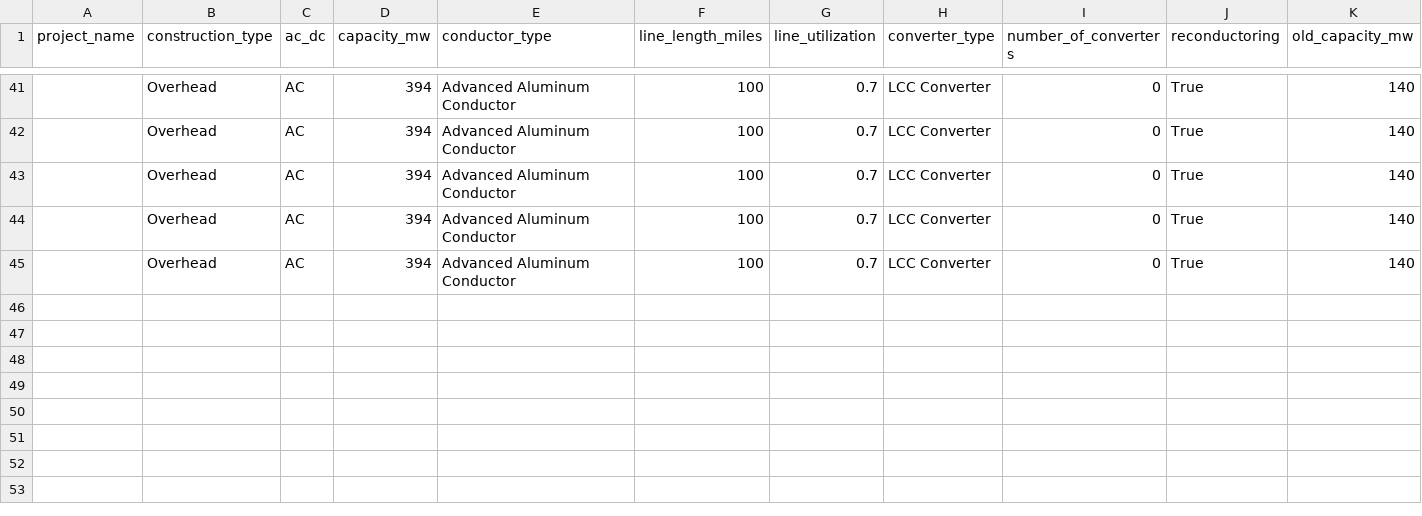
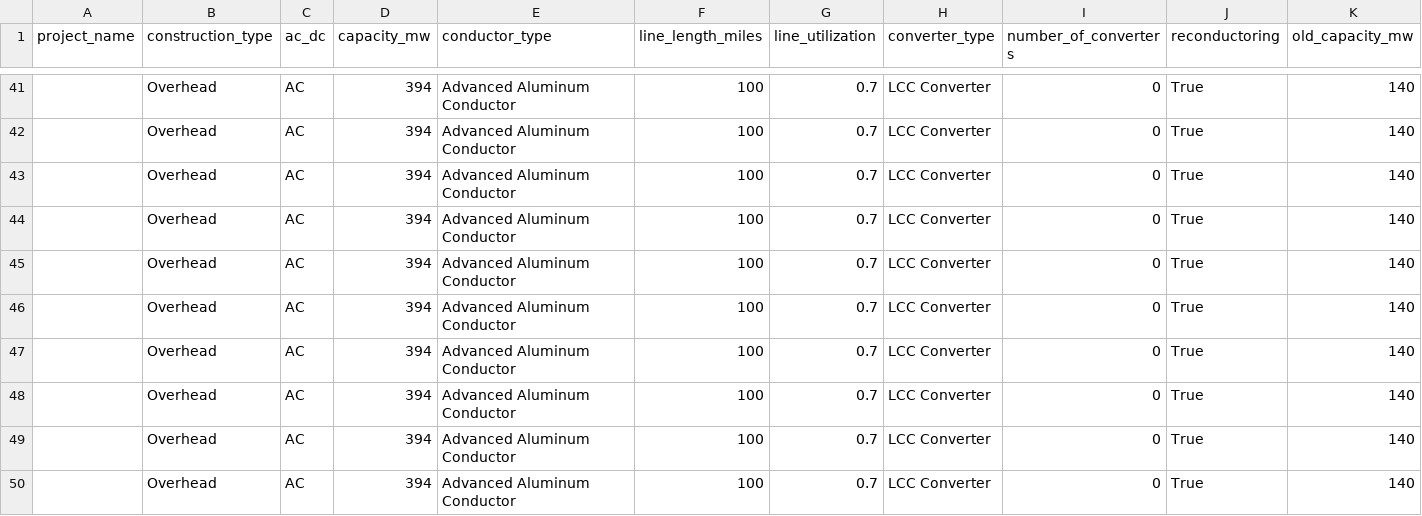
Before and after one commit to AndrewIgdal17/FORGE, a CSV file: outputs/build_costs.csv, drawn as a sheet; only a part is shown, gaps mark what is left out; rows hold the shown columns only; the diff names each change by its address in the sheet, - before the commit and + after, or states it on an @@ line.

```diff
--- a/outputs/build_costs.csv
+++ b/outputs/build_costs.csv
+row 46:  | Overhead | AC | 394 | Advanced Aluminum Conductor | 100 | 0.7 | LCC Converter | 0 | True | 140
+row 47:  | Overhead | AC | 394 | Advanced Aluminum Conductor | 100 | 0.7 | LCC Converter | 0 | True | 140
+row 48:  | Overhead | AC | 394 | Advanced Aluminum Conductor | 100 | 0.7 | LCC Converter | 0 | True | 140
+row 49:  | Overhead | AC | 394 | Advanced Aluminum Conductor | 100 | 0.7 | LCC Converter | 0 | True | 140
+row 50:  | Overhead | AC | 394 | Advanced Aluminum Conductor | 100 | 0.7 | LCC Converter | 0 | True | 140
```
Also changed, not shown: outputs/batch_summary.csv, outputs/emissions_costs.csv, 16 other files.
